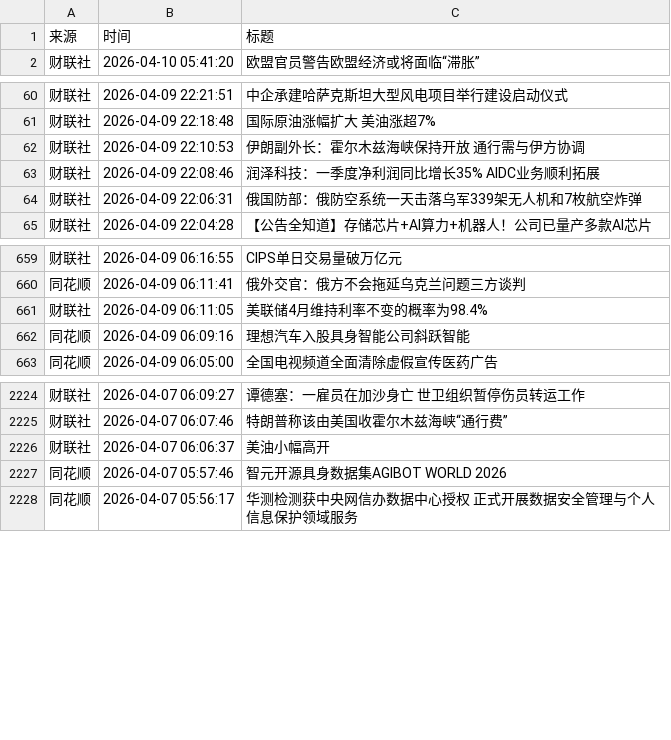
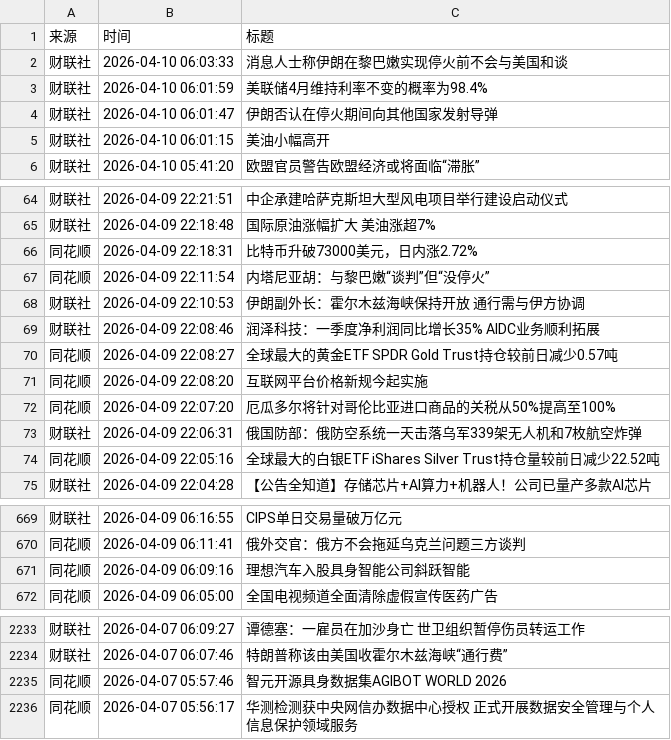
Before and after one commit to ZhangLi1984/AStockNews, a CSV file: financial_news_archive-2026-04.csv, drawn as a sheet; only a part is shown, gaps mark what is left out; the diff covers the shown part only.

```diff
--- a/financial_news_archive-2026-04.csv
+++ b/financial_news_archive-2026-04.csv
@@ -1,2 +1,6 @@
 来源,时间,标题
+财联社,2026-04-10 06:03:33,消息人士称伊朗在黎巴嫩实现停火前不会与美国和谈
+财联社,2026-04-10 06:01:59,美联储4月维持利率不变的概率为98.4%
+财联社,2026-04-10 06:01:47,伊朗否认在停火期间向其他国家发射导弹
+财联社,2026-04-10 06:01:15,美油小幅高开
 财联社,2026-04-10 05:41:20,欧盟官员警告欧盟经济或将面临“滞胀”
@@ -61,5 +65,11 @@
 财联社,2026-04-09 22:18:48,国际原油涨幅扩大 美油涨超7%
+同花顺,2026-04-09 22:18:31,比特币升破73000美元，日内涨2.72%
+同花顺,2026-04-09 22:11:54,内塔尼亚胡：与黎巴嫩“谈判”但“没停火”
 财联社,2026-04-09 22:10:53,伊朗副外长：霍尔木兹海峡保持开放 通行需与伊方协调
 财联社,2026-04-09 22:08:46,润泽科技：一季度净利润同比增长35% AIDC业务顺利拓展
+同花顺,2026-04-09 22:08:27,全球最大的黄金ETF SPDR Gold Trust持仓较前日减少0.57吨
+同花顺,2026-04-09 22:08:20,互联网平台价格新规今起实施
+同花顺,2026-04-09 22:07:20,厄瓜多尔将针对哥伦比亚进口商品的关税从50%提高至100%
 财联社,2026-04-09 22:06:31,俄国防部：俄防空系统一天击落乌军339架无人机和7枚航空炸弹
+同花顺,2026-04-09 22:05:16,全球最大的白银ETF iShares Silver Trust持仓量较前日减少22.52吨
 财联社,2026-04-09 22:04:28,【公告全知道】存储芯片+AI算力+机器人！公司已量产多款AI芯片
@@ -660,3 +670,2 @@
 同花顺,2026-04-09 06:11:41,俄外交官：俄方不会拖延乌克兰问题三方谈判
-财联社,2026-04-09 06:11:05,美联储4月维持利率不变的概率为98.4%
 同花顺,2026-04-09 06:09:16,理想汽车入股具身智能公司斜跃智能
@@ -2225,3 +2234,2 @@
 财联社,2026-04-07 06:07:46,特朗普称该由美国收霍尔木兹海峡“通行费”
-财联社,2026-04-07 06:06:37,美油小幅高开
 同花顺,2026-04-07 05:57:46,智元开源具身数据集AGIBOT WORLD 2026
```
Also changed, not shown: 17 moved rows elsewhere in this file.
